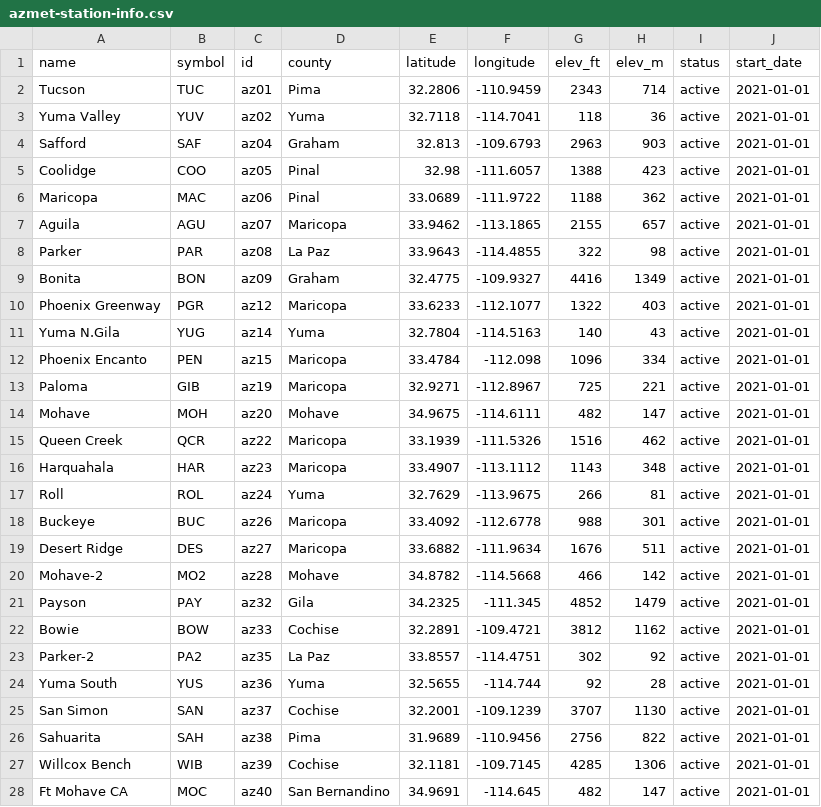
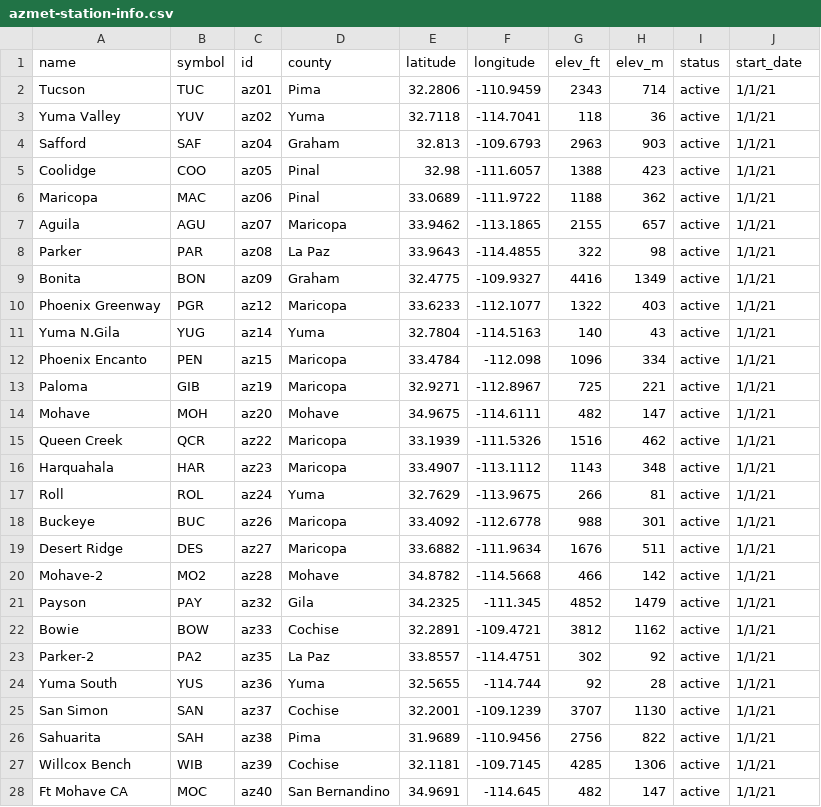
Before and after one commit to uace-azmet/azmetr, a CSV file: data-raw/azmet-station-info.csv, drawn as a sheet; only a part is shown; the diff covers the shown part only.

```diff
--- a/data-raw/azmet-station-info.csv
+++ b/data-raw/azmet-station-info.csv
@@ -1,28 +1,28 @@
 name,symbol,id,county,latitude,longitude,elev_ft,elev_m,status,start_date
-Tucson,TUC,az01,Pima,32.2806,-110.9459,2343,714,active,2021-01-01
-Yuma Valley,YUV,az02,Yuma,32.7118,-114.7041,118,36,active,2021-01-01
-Safford,SAF,az04,Graham,32.813,-109.6793,2963,903,active,2021-01-01
-Coolidge,COO,az05,Pinal,32.98,-111.6057,1388,423,active,2021-01-01
-Maricopa,MAC,az06,Pinal,33.0689,-111.9722,1188,362,active,2021-01-01
-Aguila,AGU,az07,Maricopa,33.9462,-113.1865,2155,657,active,2021-01-01
-Parker,PAR,az08,La Paz,33.9643,-114.4855,322,98,active,2021-01-01
-Bonita,BON,az09,Graham,32.4775,-109.9327,4416,1349,active,2021-01-01
-Phoenix Greenway,PGR,az12,Maricopa,33.6233,-112.1077,1322,403,active,2021-01-01
-Yuma N.Gila,YUG,az14,Yuma,32.7804,-114.5163,140,43,active,2021-01-01
-Phoenix Encanto,PEN,az15,Maricopa,33.4784,-112.098,1096,334,active,2021-01-01
-Paloma,GIB,az19,Maricopa,32.9271,-112.8967,725,221,active,2021-01-01
-Mohave,MOH,az20,Mohave,34.9675,-114.6111,482,147,active,2021-01-01
-Queen Creek,QCR,az22,Maricopa,33.1939,-111.5326,1516,462,active,2021-01-01
-Harquahala,HAR,az23,Maricopa,33.4907,-113.1112,1143,348,active,2021-01-01
-Roll,ROL,az24,Yuma,32.7629,-113.9675,266,81,active,2021-01-01
-Buckeye,BUC,az26,Maricopa,33.4092,-112.6778,988,301,active,2021-01-01
-Desert Ridge,DES,az27,Maricopa,33.6882,-111.9634,1676,511,active,2021-01-01
-Mohave-2,MO2,az28,Mohave,34.8782,-114.5668,466,142,active,2021-01-01
-Payson,PAY,az32,Gila,34.2325,-111.345,4852,1479,active,2021-01-01
-Bowie,BOW,az33,Cochise,32.2891,-109.4721,3812,1162,active,2021-01-01
-Parker-2,PA2,az35,La Paz,33.8557,-114.4751,302,92,active,2021-01-01
-Yuma South,YUS,az36,Yuma,32.5655,-114.744,92,28,active,2021-01-01
-San Simon,SAN,az37,Cochise,32.2001,-109.1239,3707,1130,active,2021-01-01
-Sahuarita,SAH,az38,Pima,31.9689,-110.9456,2756,822,active,2021-01-01
-Willcox Bench,WIB,az39,Cochise,32.1181,-109.7145,4285,1306,active,2021-01-01
-Ft Mohave CA,MOC,az40,San Bernandino,34.9691,-114.645,482,147,active,2021-01-01
+Tucson,TUC,az01,Pima,32.2806,-110.9459,2343,714,active,1/1/21
+Yuma Valley,YUV,az02,Yuma,32.7118,-114.7041,118,36,active,1/1/21
+Safford,SAF,az04,Graham,32.813,-109.6793,2963,903,active,1/1/21
+Coolidge,COO,az05,Pinal,32.98,-111.6057,1388,423,active,1/1/21
+Maricopa,MAC,az06,Pinal,33.0689,-111.9722,1188,362,active,1/1/21
+Aguila,AGU,az07,Maricopa,33.9462,-113.1865,2155,657,active,1/1/21
+Parker,PAR,az08,La Paz,33.9643,-114.4855,322,98,active,1/1/21
+Bonita,BON,az09,Graham,32.4775,-109.9327,4416,1349,active,1/1/21
+Phoenix Greenway,PGR,az12,Maricopa,33.6233,-112.1077,1322,403,active,1/1/21
+Yuma N.Gila,YUG,az14,Yuma,32.7804,-114.5163,140,43,active,1/1/21
+Phoenix Encanto,PEN,az15,Maricopa,33.4784,-112.098,1096,334,active,1/1/21
+Paloma,GIB,az19,Maricopa,32.9271,-112.8967,725,221,active,1/1/21
+Mohave,MOH,az20,Mohave,34.9675,-114.6111,482,147,active,1/1/21
+Queen Creek,QCR,az22,Maricopa,33.1939,-111.5326,1516,462,active,1/1/21
+Harquahala,HAR,az23,Maricopa,33.4907,-113.1112,1143,348,active,1/1/21
+Roll,ROL,az24,Yuma,32.7629,-113.9675,266,81,active,1/1/21
+Buckeye,BUC,az26,Maricopa,33.4092,-112.6778,988,301,active,1/1/21
+Desert Ridge,DES,az27,Maricopa,33.6882,-111.9634,1676,511,active,1/1/21
+Mohave-2,MO2,az28,Mohave,34.8782,-114.5668,466,142,active,1/1/21
+Payson,PAY,az32,Gila,34.2325,-111.345,4852,1479,active,1/1/21
+Bowie,BOW,az33,Cochise,32.2891,-109.4721,3812,1162,active,1/1/21
+Parker-2,PA2,az35,La Paz,33.8557,-114.4751,302,92,active,1/1/21
+Yuma South,YUS,az36,Yuma,32.5655,-114.744,92,28,active,1/1/21
+San Simon,SAN,az37,Cochise,32.2001,-109.1239,3707,1130,active,1/1/21
+Sahuarita,SAH,az38,Pima,31.9689,-110.9456,2756,822,active,1/1/21
+Willcox Bench,WIB,az39,Cochise,32.1181,-109.7145,4285,1306,active,1/1/21
+Ft Mohave CA,MOC,az40,San Bernandino,34.9691,-114.645,482,147,active,1/1/21
```
Also changed, not shown: 1 added row and 6 edited cells elsewhere in this file, 2 other files.
